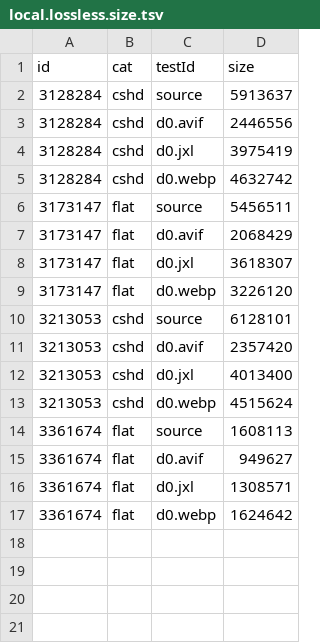
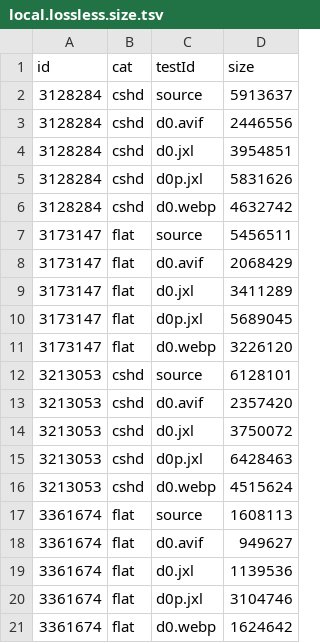
Before and after one commit to PoneyClairDeLune/derpi-image-corpus, a TSV file: data/local.lossless.size.tsv, drawn as a sheet.

```diff
--- a/data/local.lossless.size.tsv
+++ b/data/local.lossless.size.tsv
@@ -3,3 +3,4 @@ id	cat	testId	size
 3128284	cshd	d0.avif	2446556
-3128284	cshd	d0.jxl	3975419
+3128284	cshd	d0.jxl	3954851
+3128284	cshd	d0p.jxl	5831626
 3128284	cshd	d0.webp	4632742
@@ -7,3 +8,4 @@ id	cat	testId	size
 3173147	flat	d0.avif	2068429
-3173147	flat	d0.jxl	3618307
+3173147	flat	d0.jxl	3411289
+3173147	flat	d0p.jxl	5689045
 3173147	flat	d0.webp	3226120
@@ -11,3 +13,4 @@ id	cat	testId	size
 3213053	cshd	d0.avif	2357420
-3213053	cshd	d0.jxl	4013400
+3213053	cshd	d0.jxl	3750072
+3213053	cshd	d0p.jxl	6428463
 3213053	cshd	d0.webp	4515624
@@ -15,3 +18,4 @@ id	cat	testId	size
 3361674	flat	d0.avif	949627
-3361674	flat	d0.jxl	1308571
+3361674	flat	d0.jxl	1139536
+3361674	flat	d0p.jxl	3104746
 3361674	flat	d0.webp	1624642
```
Also changed, not shown: data/local.lossy.size.tsv, data/local.lossy.ssim.tsv, 5 other files.
